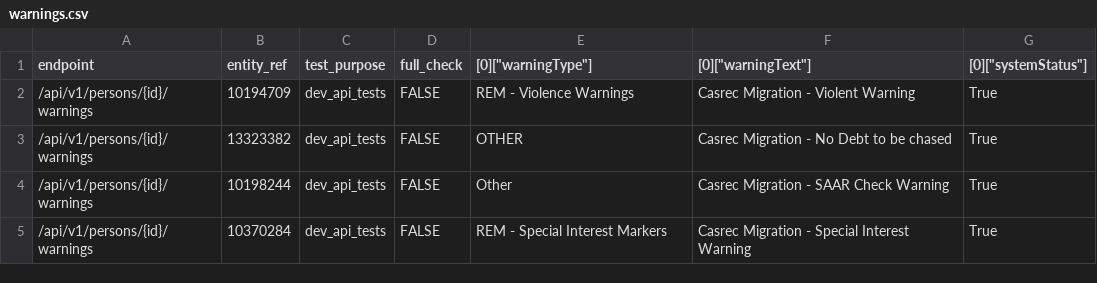
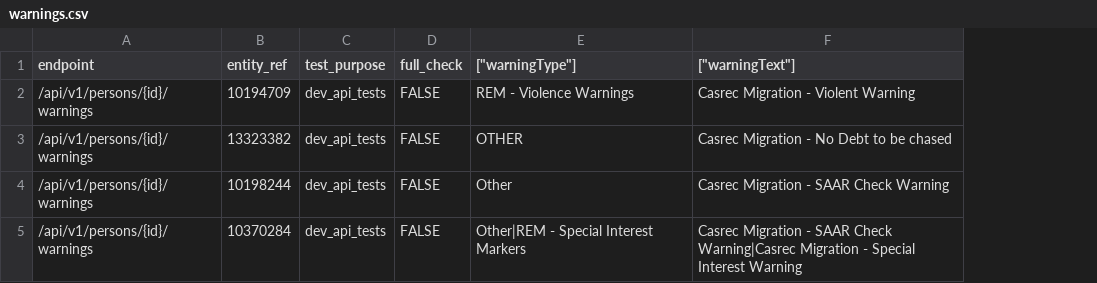
Before and after one commit to ministryofjustice/opg-data-casrec-migration, a CSV file: migration_steps/validation/api_test_data_s3_upload/app/validation/csvs/warnings.csv, drawn as a sheet; the diff names each change by its address in the sheet, - before the commit and + after, or states it on an @@ line.

Commit message:
IN-695 bonds pre api tests (and warnings probably)

```diff
--- a/migration_steps/validation/api_test_data_s3_upload/app/validation/csvs/warnings.csv
+++ b/migration_steps/validation/api_test_data_s3_upload/app/validation/csvs/warnings.csv
-column G ([0]["systemStatus"]), rows 2-5: all True
-E1: [0]["warningType"]
+E1: ["warningType"]
-F1: [0]["warningText"]
+F1: ["warningText"]
-E5 (["warningType"]): REM - Special Interest Markers
+E5 (["warningType"]): Other|REM - Special Interest Markers
-F5 (["warningText"]): …Migration - Special Interest…
+F5 (["warningText"]): …Migration - SAAR Check Warning|Casrec Migration - Special Interest…
```
Also changed, not shown: migration_steps/validation/api_test_data_s3_upload/app/validation/csvs/bonds.csv, scripts/api_tests_generator/warnings.csv, 5 other files.
